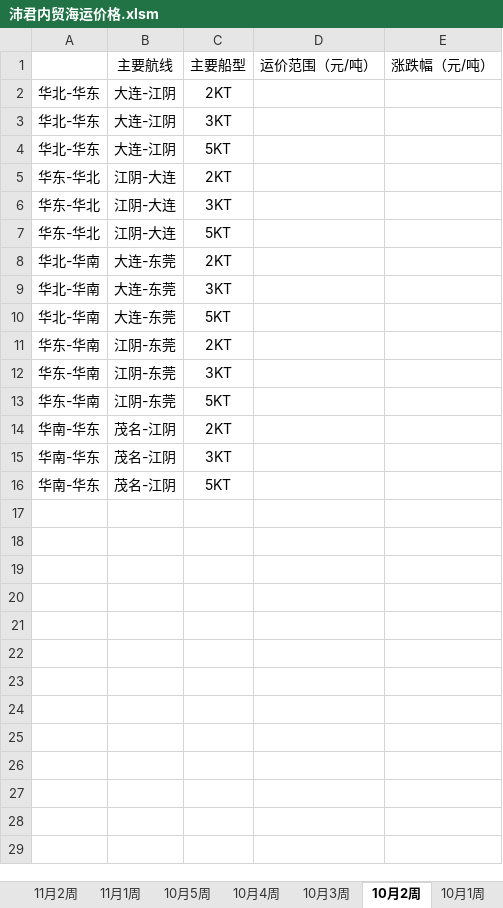
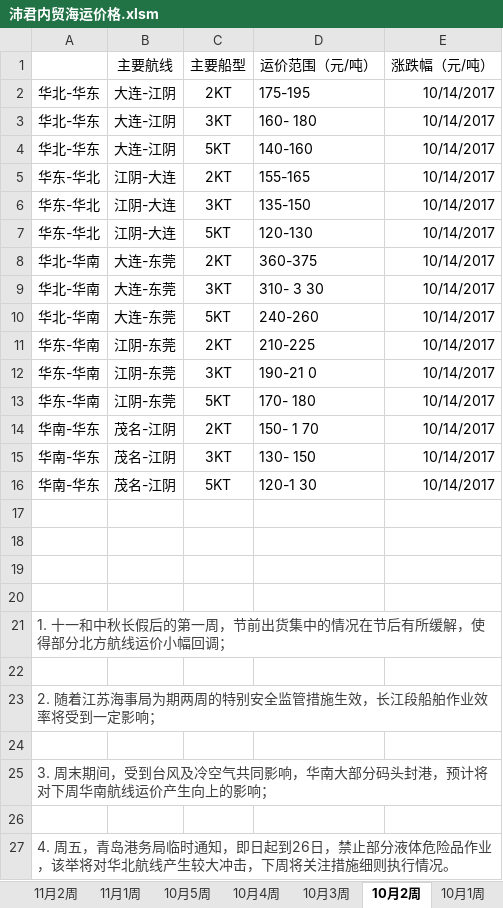
Before and after one commit to qwac-123/merchantMarket, an Excel workbook: 沛君内贸海运价格.xlsm, sheet 10月2周, drawn as a sheet; values as stored, in another font and other column widths than the file's, no borders; the diff names each change by its address in the sheet, - before the commit and + after, or states it on an @@ line.

```diff
--- a/沛君内贸海运价格.xlsm (sheet 10月2周)
+++ b/沛君内贸海运价格.xlsm (sheet 10月2周)
-D2 (运价范围（元/吨）): (empty)
+D2 (运价范围（元/吨）): 175-195
-E2:E16 (涨跌幅（元/吨）): (empty)
+E2:E16 (涨跌幅（元/吨）): 10/14/2017
-D3 (运价范围（元/吨）): (empty)
+D3 (运价范围（元/吨）): 160- 180
-D4 (运价范围（元/吨）): (empty)
+D4 (运价范围（元/吨）): 140-160
-D5 (运价范围（元/吨）): (empty)
+D5 (运价范围（元/吨）): 155-165
-D6 (运价范围（元/吨）): (empty)
+D6 (运价范围（元/吨）): 135-150
-D7 (运价范围（元/吨）): (empty)
+D7 (运价范围（元/吨）): 120-130
-D8 (运价范围（元/吨）): (empty)
+D8 (运价范围（元/吨）): 360-375
-D9 (运价范围（元/吨）): (empty)
+D9 (运价范围（元/吨）): 310- 3 30
-D10 (运价范围（元/吨）): (empty)
+D10 (运价范围（元/吨）): 240-260
-D11 (运价范围（元/吨）): (empty)
+D11 (运价范围（元/吨）): 210-225
-D12 (运价范围（元/吨）): (empty)
+D12 (运价范围（元/吨）): 190-21 0
-D13 (运价范围（元/吨）): (empty)
+D13 (运价范围（元/吨）): 170- 180
-D14 (运价范围（元/吨）): (empty)
+D14 (运价范围（元/吨）): 150- 1 70
-D15 (运价范围（元/吨）): (empty)
+D15 (运价范围（元/吨）): 130- 150
-D16 (运价范围（元/吨）): (empty)
+D16 (运价范围（元/吨）): 120-1 30
+row 17: (empty)
+row 18: (empty)
+row 19: (empty)
+row 20: (empty)
+row 21: 1. 十一和中秋长假后的第一周，节前出货集中的情况在节后有所缓解，使得部分北方航线运价小幅回调；
+row 22: (empty)
+row 23: 2. 随着江苏海事局为期两周的特别安全监管措施生效，长江段船舶作业效率将受到一定影响；
+row 24: (empty)
+row 25: 3. 周末期间，受到台风及冷空气共同影响，华南大部分码头封港，预计将对下周华南航线运价产生向上的影响；
+row 26: (empty)
+row 27: 4. 周五，青岛港务局临时通知，即日起到26日，禁止部分液体危险品作业，该举将对华北航线产生较大冲击，下周将关注措施细则执行情况。
```
Also changed, not shown: sheet 9月3周, sheet 9月1周, sheet 10月3周, sheet 10月4周, sheet 12月2周, sheet 11月5周, 11 more sheets, other sheet tabs, 国内因环保关停并转的化工厂.xlsx, 6 other files.
